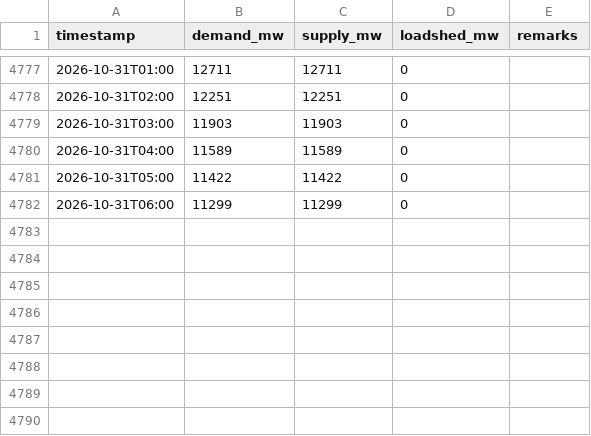
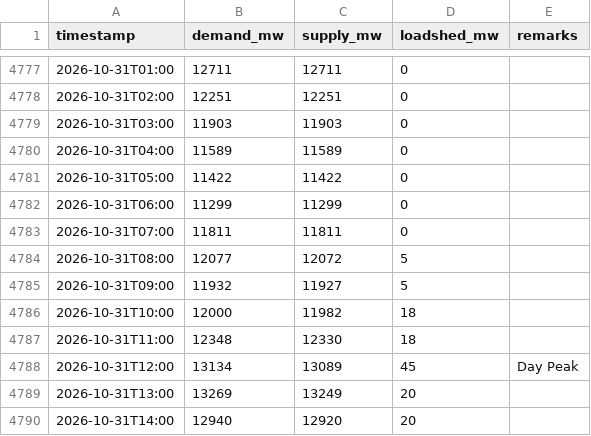
Before and after one commit to dhrupo/loadshedding-bd, a CSV file: data/demand.csv, drawn as a sheet; only a part is shown, gaps mark what is left out.

```diff
--- a/data/demand.csv
+++ b/data/demand.csv
@@ -4782 +4782,9 @@ timestamp,demand_mw,supply_mw,loadshed_mw,remarks
 2026-10-31T06:00,11299,11299,0,
+2026-10-31T07:00,11811,11811,0,
+2026-10-31T08:00,12077,12072,5,
+2026-10-31T09:00,11932,11927,5,
+2026-10-31T10:00,12000,11982,18,
+2026-10-31T11:00,12348,12330,18,
+2026-10-31T12:00,13134,13089,45,Day Peak
+2026-10-31T13:00,13269,13249,20,
+2026-10-31T14:00,12940,12920,20,
```
Also changed, not shown: data/bmd_forecast.csv, data/generation.csv, 3 other files.
